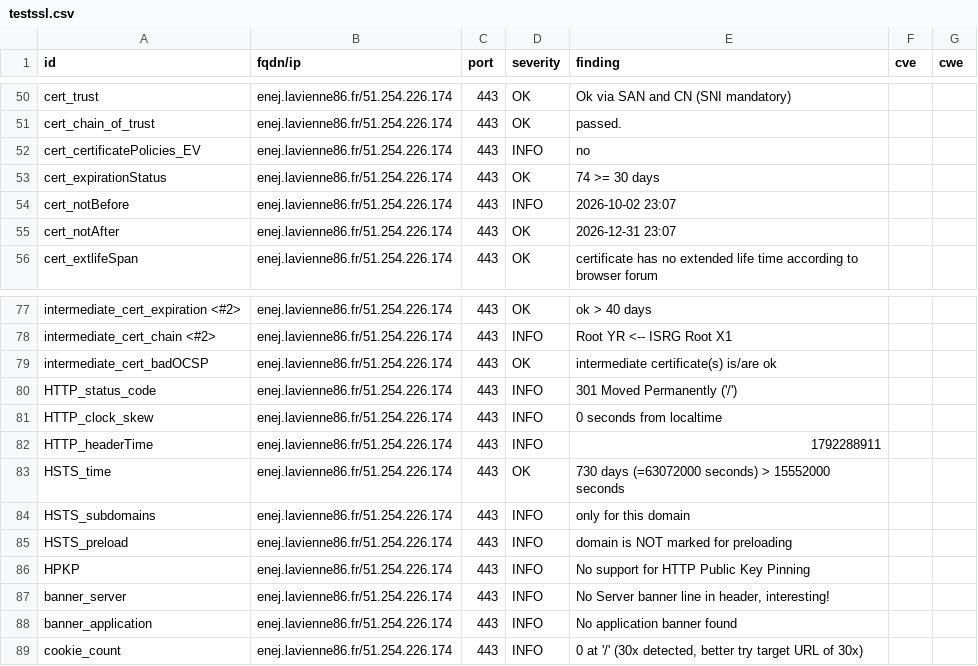
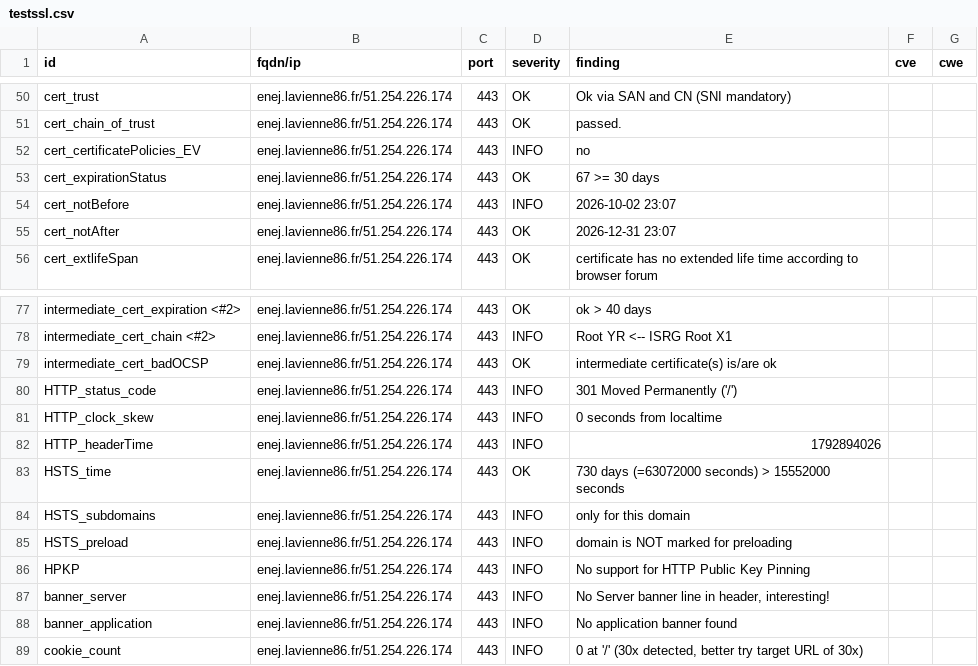
Before and after one commit to dpt86/dashlord, a CSV file: results/aHR0cHM6Ly9lbmVqLmxhdmllbm5lODYuZnI=/testssl.csv, drawn as a sheet; only a part is shown, gaps mark what is left out.

```diff
--- a/results/aHR0cHM6Ly9lbmVqLmxhdmllbm5lODYuZnI=/testssl.csv
+++ b/results/aHR0cHM6Ly9lbmVqLmxhdmllbm5lODYuZnI=/testssl.csv
@@ -52,3 +52,3 @@
 "cert_certificatePolicies_EV","enej.lavienne86.fr/51.254.226.174","443","INFO","no","",""
-"cert_expirationStatus","enej.lavienne86.fr/51.254.226.174","443","OK","74 >= 30 days","",""
+"cert_expirationStatus","enej.lavienne86.fr/51.254.226.174","443","OK","67 >= 30 days","",""
 "cert_notBefore","enej.lavienne86.fr/51.254.226.174","443","INFO","2026-10-02 23:07","",""
@@ -81,3 +81,3 @@
 "HTTP_clock_skew","enej.lavienne86.fr/51.254.226.174","443","INFO","0 seconds from localtime","",""
-"HTTP_headerTime","enej.lavienne86.fr/51.254.226.174","443","INFO","1792288911","",""
+"HTTP_headerTime","enej.lavienne86.fr/51.254.226.174","443","INFO","1792894026","",""
 "HSTS_time","enej.lavienne86.fr/51.254.226.174","443","OK","730 days (=63072000 seconds) > 15552000 seconds","",""
```
Also changed, not shown: 9 other files.
